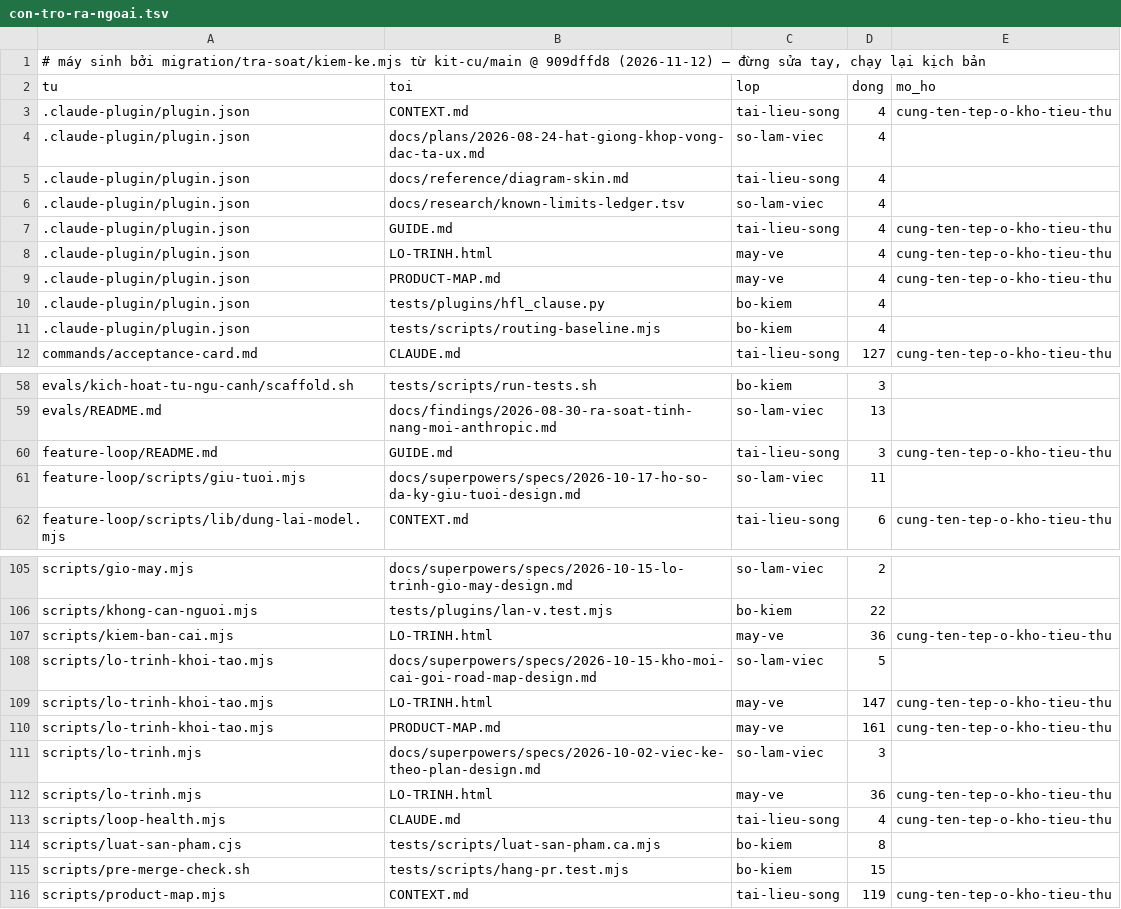
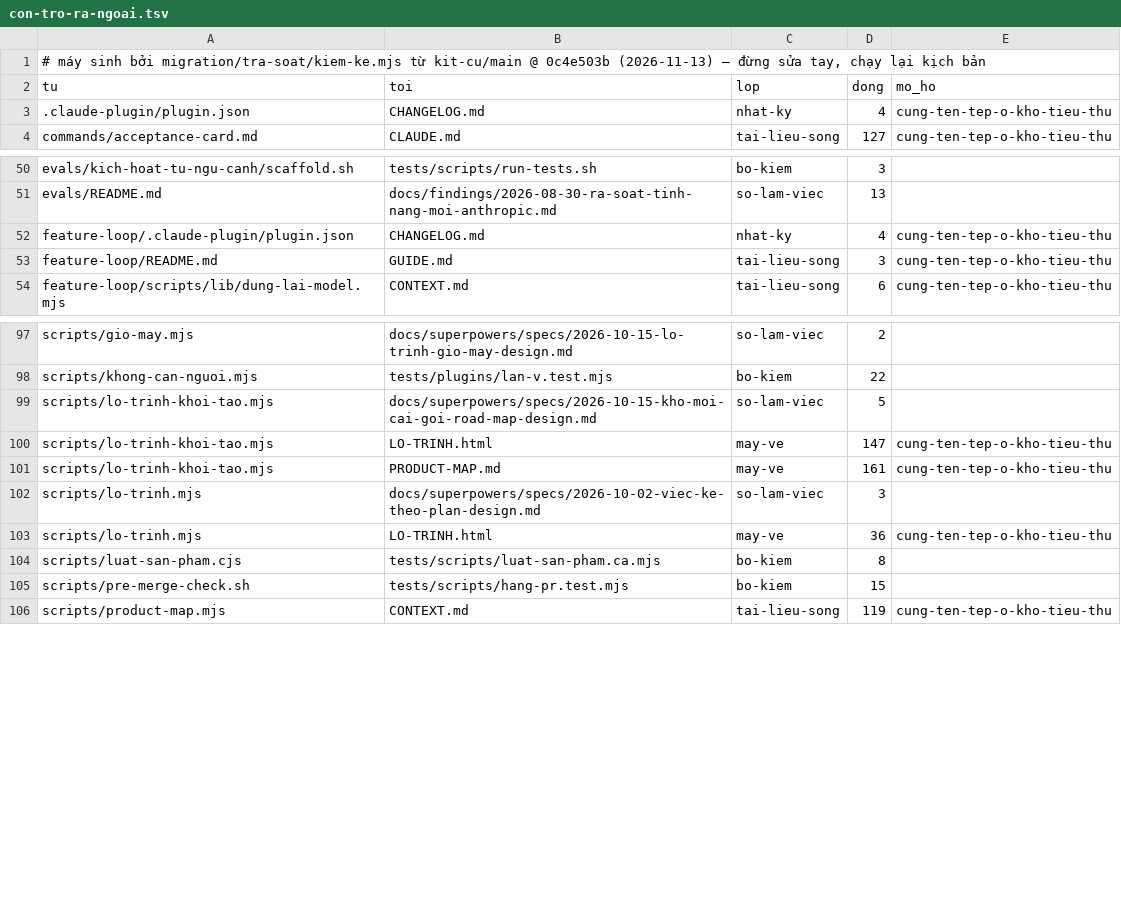
Before and after one commit to phanlemanh/delivery-loop, a TSV file: migration/tra-soat/ket-qua/con-tro-ra-ngoai.tsv, drawn as a sheet; only a part is shown, gaps mark what is left out.

```diff
--- a/migration/tra-soat/ket-qua/con-tro-ra-ngoai.tsv
+++ b/migration/tra-soat/ket-qua/con-tro-ra-ngoai.tsv
@@ -1,12 +1,4 @@
-# máy sinh bởi migration/tra-soat/kiem-ke.mjs từ kit-cu/main @ 909dffd8 (2026-11-12) — đừng sửa tay, chạy lại kịch bản
+# máy sinh bởi migration/tra-soat/kiem-ke.mjs từ kit-cu/main @ 0c4e503b (2026-11-13) — đừng sửa tay, chạy lại kịch bản
 tu	toi	lop	dong	mo_ho
-.claude-plugin/plugin.json	CONTEXT.md	tai-lieu-song	4	cung-ten-tep-o-kho-tieu-thu
-.claude-plugin/plugin.json	docs/plans/2026-08-24-hat-giong-khop-vong-dac-ta-ux.md	so-lam-viec	4	
-.claude-plugin/plugin.json	docs/reference/diagram-skin.md	tai-lieu-song	4	
-.claude-plugin/plugin.json	docs/research/known-limits-ledger.tsv	so-lam-viec	4	
-.claude-plugin/plugin.json	GUIDE.md	tai-lieu-song	4	cung-ten-tep-o-kho-tieu-thu
-.claude-plugin/plugin.json	LO-TRINH.html	may-ve	4	cung-ten-tep-o-kho-tieu-thu
-.claude-plugin/plugin.json	PRODUCT-MAP.md	may-ve	4	cung-ten-tep-o-kho-tieu-thu
-.claude-plugin/plugin.json	tests/plugins/hfl_clause.py	bo-kiem	4	
-.claude-plugin/plugin.json	tests/scripts/routing-baseline.mjs	bo-kiem	4	
+.claude-plugin/plugin.json	CHANGELOG.md	nhat-ky	4	cung-ten-tep-o-kho-tieu-thu
 commands/acceptance-card.md	CLAUDE.md	tai-lieu-song	127	cung-ten-tep-o-kho-tieu-thu
@@ -59,4 +51,4 @@ evals/kich-hoat-tu-ngu-canh/scaffold.sh	tests/scripts/run-tests.sh	bo-kiem	3
 evals/README.md	docs/findings/2026-08-30-ra-soat-tinh-nang-moi-anthropic.md	so-lam-viec	13	
+feature-loop/.claude-plugin/plugin.json	CHANGELOG.md	nhat-ky	4	cung-ten-tep-o-kho-tieu-thu
 feature-loop/README.md	GUIDE.md	tai-lieu-song	3	cung-ten-tep-o-kho-tieu-thu
-feature-loop/scripts/giu-tuoi.mjs	docs/superpowers/specs/2026-10-17-ho-so-da-ky-giu-tuoi-design.md	so-lam-viec	11	
 feature-loop/scripts/lib/dung-lai-model.mjs	CONTEXT.md	tai-lieu-song	6	cung-ten-tep-o-kho-tieu-thu
@@ -106,3 +98,2 @@ scripts/gio-may.mjs	docs/superpowers/specs/2026-10-15-lo-trinh-gio-may-design.md
 scripts/khong-can-nguoi.mjs	tests/plugins/lan-v.test.mjs	bo-kiem	22	
-scripts/kiem-ban-cai.mjs	LO-TRINH.html	may-ve	36	cung-ten-tep-o-kho-tieu-thu
 scripts/lo-trinh-khoi-tao.mjs	docs/superpowers/specs/2026-10-15-kho-moi-cai-goi-road-map-design.md	so-lam-viec	5	
@@ -112,3 +103,2 @@ scripts/lo-trinh.mjs	docs/superpowers/specs/2026-10-02-viec-ke-theo-plan-design.
 scripts/lo-trinh.mjs	LO-TRINH.html	may-ve	36	cung-ten-tep-o-kho-tieu-thu
-scripts/loop-health.mjs	CLAUDE.md	tai-lieu-song	4	cung-ten-tep-o-kho-tieu-thu
 scripts/luat-san-pham.cjs	tests/scripts/luat-san-pham.ca.mjs	bo-kiem	8	
```
Also changed, not shown: migration/tra-soat/ket-qua/bo-kiem.tsv, migration/tra-soat/ket-qua/kho-crm.tsv, 10 other files.
